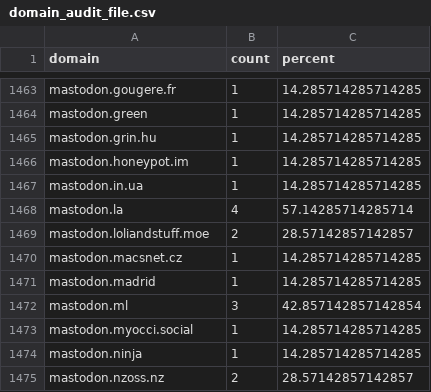
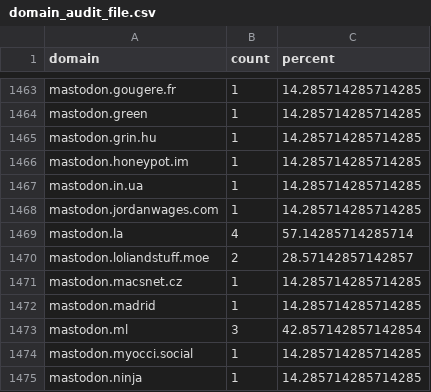
Before and after one commit to sgrigson/oliphant, a CSV file: blocklists/other/domain_audit_file.csv, drawn as a sheet; only a part is shown, gaps mark what is left out; the shorter side is filled out with more unchanged rows.

```diff
--- a/blocklists/other/domain_audit_file.csv
+++ b/blocklists/other/domain_audit_file.csv
@@ -1467,2 +1467,3 @@ mastodon.honeypot.im,1,14.285714285714285
 mastodon.in.ua,1,14.285714285714285
+mastodon.jordanwages.com,1,14.285714285714285
 mastodon.la,4,57.14285714285714
```
Also changed, not shown: blocklists/mastodon/union.place.csv, blocklists/union.place.csv.
